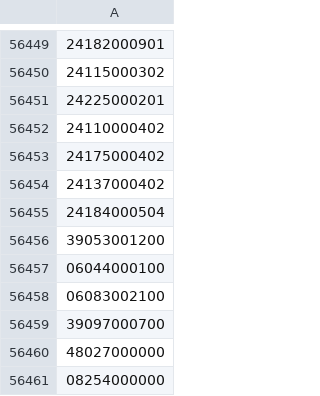
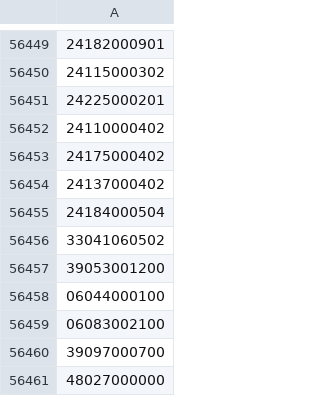
Before and after one commit to OSM-es/validador-ine, a CSV file: ES.csv, drawn as a sheet; only a part is shown, gaps mark what is left out; the shorter side is filled out with more unchanged rows; the diff names each change by its address in the sheet, - before the commit and + after, or states it on an @@ line.

```diff
--- a/ES.csv
+++ b/ES.csv
+row 56456: 33041060502
```
Also changed, not shown: 1 other file.
